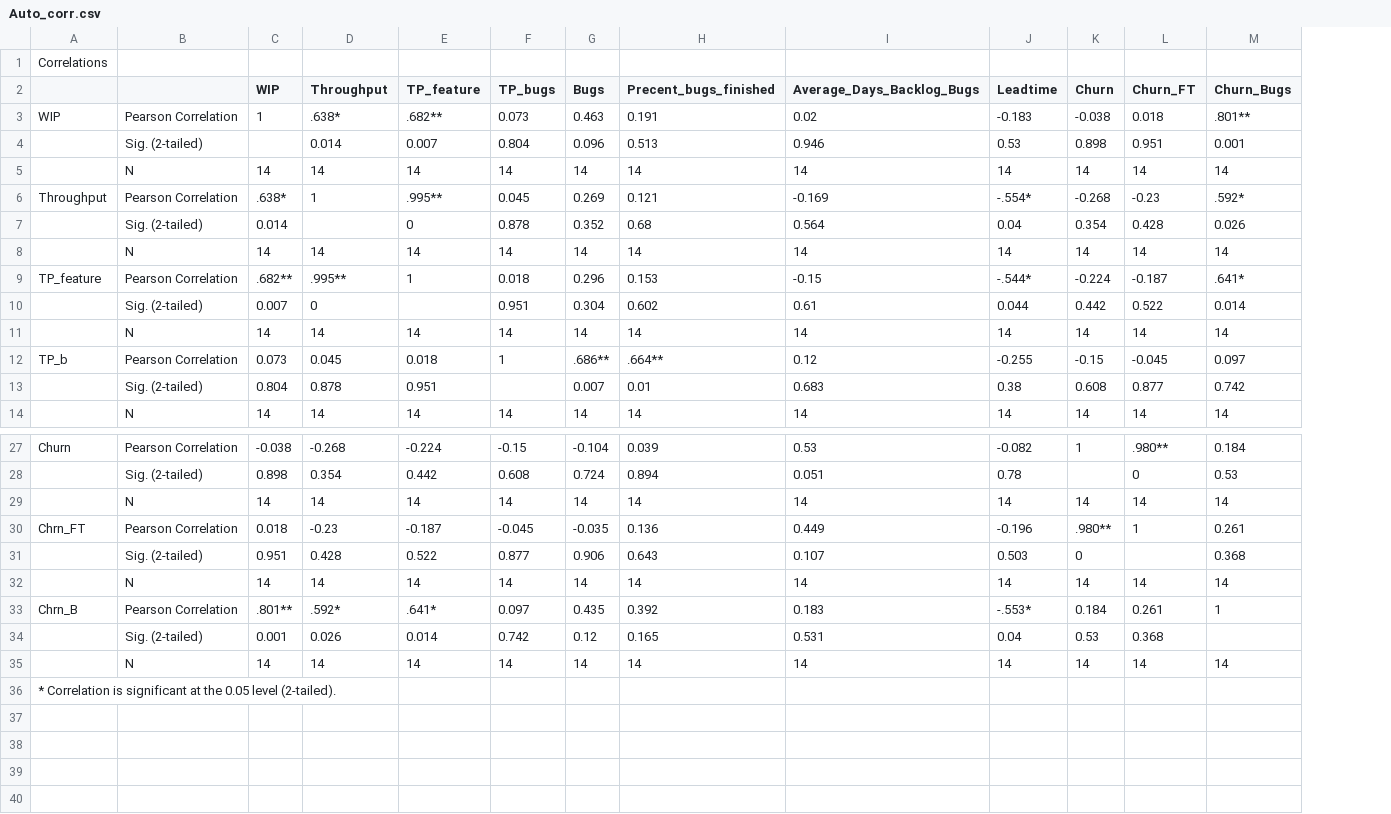
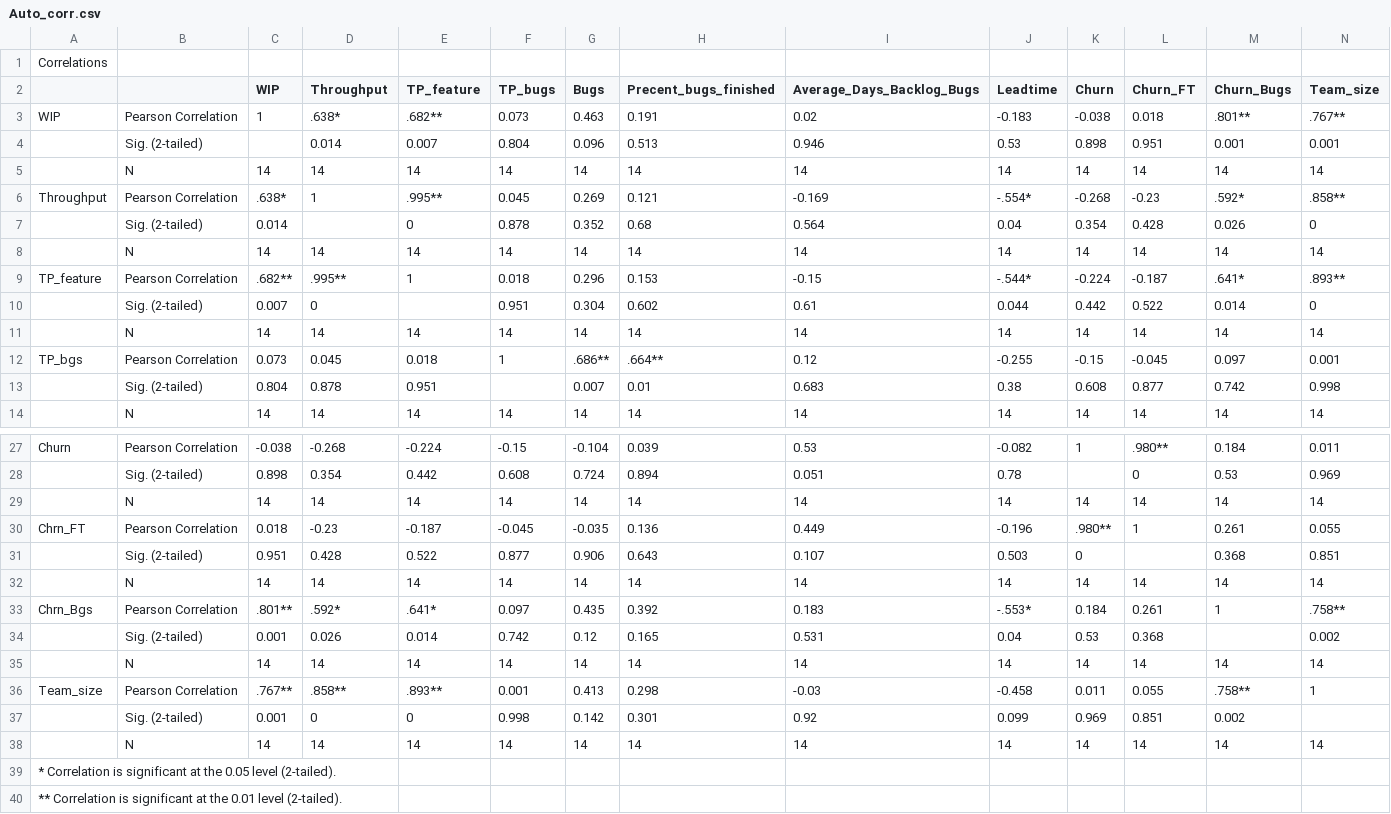
Before and after one commit to skeie/Master-Thesis, a CSV file: Data/Program/corr/Auto_corr.csv, drawn as a sheet; only a part is shown, gaps mark what is left out; the diff covers the shown part only; the diff names each change by its address in the sheet, - before the commit and + after, or states it on an @@ line.

```diff
--- a/Data/Program/corr/Auto_corr.csv
+++ b/Data/Program/corr/Auto_corr.csv
+column N (Team_size), rows 3-14: .767** | 0.001 | 14 | .858** | 0 | 14 | .893** | 0 | 14 | 0.001 | 0.998 | 14; rows 27-35: 0.011 | 0.969 | 14 | 0.055 | 0.851 | 14 | .758** | 0.002 | 14
-A12: TP_b
+A12: TP_bgs
-A33: Chrn_B
+A33: Chrn_Bgs
+row 36: Team_size | Pearson Correlation | .767** | .858** | .893** | 0.001 | 0.413 | 0.298 | -0.03 | -0.458 | 0.011 | 0.055 | .758** | 1
+row 37:  | Sig. (2-tailed) | 0.001 | 0 | 0 | 0.998 | 0.142 | 0.301 | 0.92 | 0.099 | 0.969 | 0.851 | 0.002
+row 38:  | N | 14 | 14 | 14 | 14 | 14 | 14 | 14 | 14 | 14 | 14 | 14 | 14
+row 40: ** Correlation is significant at the 0.01 level (2-tailed).
```
Also changed, not shown: 2 edited cells elsewhere in this file, Data/Program/corr/Front_corr.csv, Data/Program/corr/Xenon_corr.csv, 26 other files.
